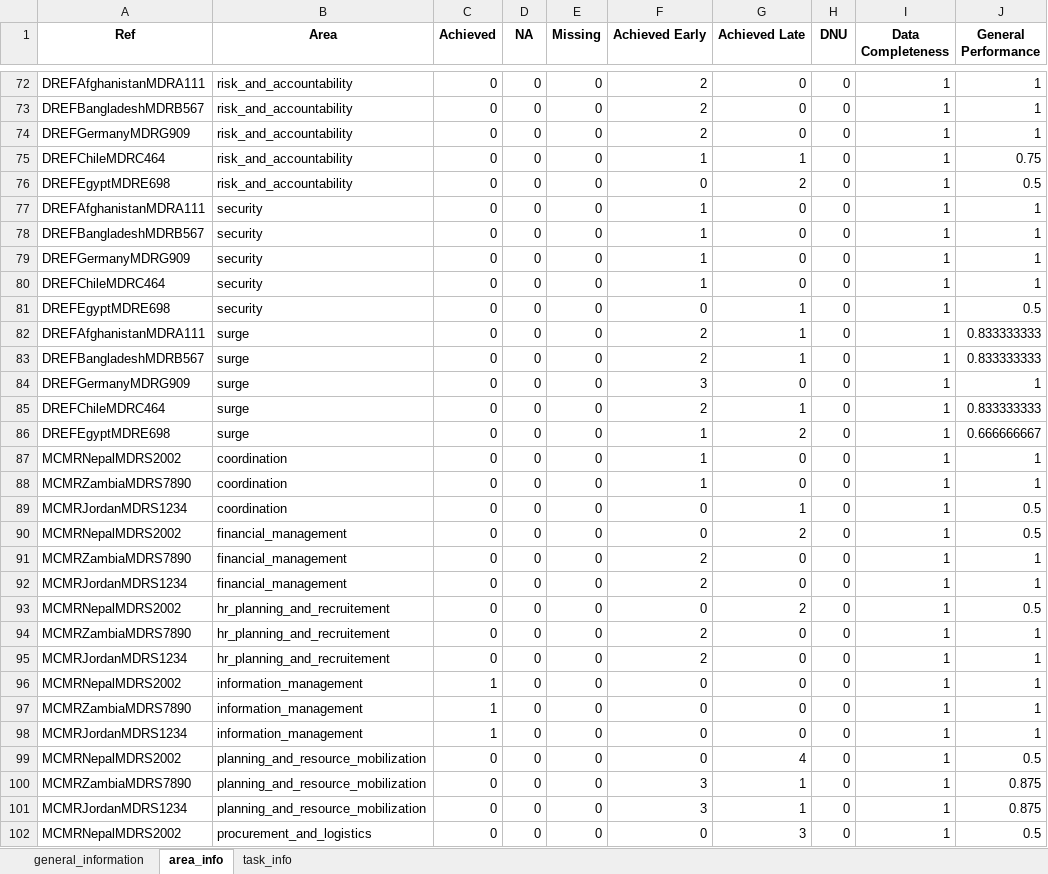
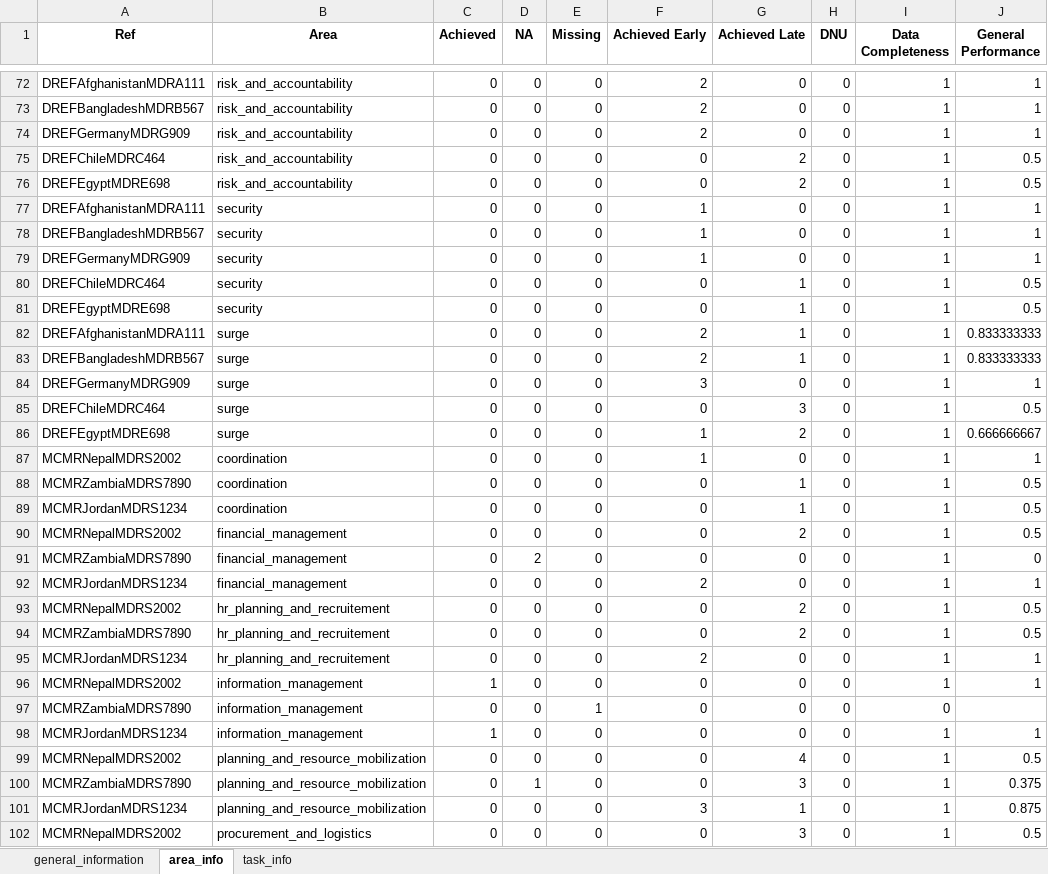
Before and after one commit to TKartist/Dashlivery, an Excel workbook: power_bi_input/input.xlsx, sheet area_info, drawn as a sheet; only a part is shown, gaps mark what is left out; values as stored, in another font and other column widths than the file's, no borders; the diff covers the shown part only; the diff names each change by its address in the sheet, - before the commit and + after, or states it on an @@ line.

```diff
--- a/power_bi_input/input.xlsx (sheet area_info)
+++ b/power_bi_input/input.xlsx (sheet area_info)
-F75 (Achieved Early): 1
+F75 (Achieved Early): 0
-G75 (Achieved Late): 1
+G75 (Achieved Late): 2
-J75 (General Performance): 0.75
+J75 (General Performance): 0.5
-F80 (Achieved Early): 1
+F80 (Achieved Early): 0
-G80 (Achieved Late): 0
+G80 (Achieved Late): 1
-J80 (General Performance): 1
+J80 (General Performance): 0.5
-F85 (Achieved Early): 2
+F85 (Achieved Early): 0
-G85 (Achieved Late): 1
+G85 (Achieved Late): 3
-J85 (General Performance): 0.833333333
+J85 (General Performance): 0.5
-F88 (Achieved Early): 1
+F88 (Achieved Early): 0
-G88 (Achieved Late): 0
+G88 (Achieved Late): 1
-J88 (General Performance): 1
+J88 (General Performance): 0.5
-D91 (NA): 0
+D91 (NA): 2
-F91 (Achieved Early): 2
+F91 (Achieved Early): 0
-J91 (General Performance): 1
+J91 (General Performance): 0
-F94 (Achieved Early): 2
+F94 (Achieved Early): 0
-G94 (Achieved Late): 0
+G94 (Achieved Late): 2
-J94 (General Performance): 1
+J94 (General Performance): 0.5
-C97 (Achieved): 1
+C97 (Achieved): 0
-E97 (Missing): 0
+E97 (Missing): 1
-I97 (Data Completeness): 1
+I97 (Data Completeness): 0
-J97 (General Performance): 1
+J97 (General Performance): (empty)
-D100 (NA): 0
+D100 (NA): 1
-F100 (Achieved Early): 3
+F100 (Achieved Early): 0
-G100 (Achieved Late): 1
+G100 (Achieved Late): 3
-J100 (General Performance): 0.875
+J100 (General Performance): 0.375
```
Also changed, not shown: 16 edited cells elsewhere in this sheet, sheet task_info, sheet general_information, dummy_data/ewts_master_dummy_data.xlsx, 28 other files.
